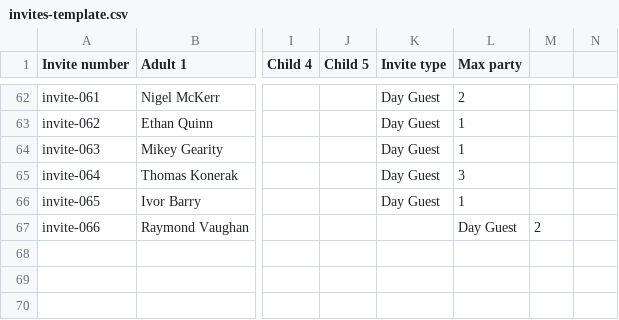
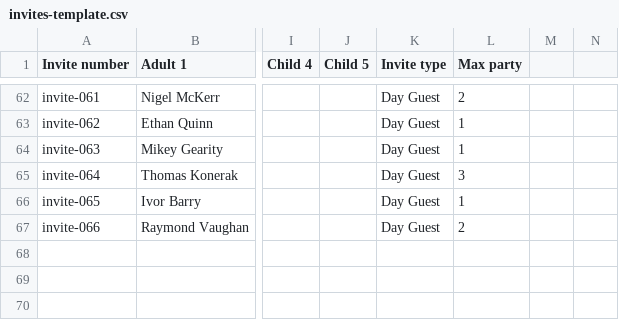
Before and after one commit to Roryd98/Roryd98.github.io, a CSV file: invites-template.csv, drawn as a sheet; only a part is shown, gaps mark what is left out; the diff names each change by its address in the sheet, - before the commit and + after, or states it on an @@ line.

Commit message:
Add files via upload

```diff
--- a/invites-template.csv
+++ b/invites-template.csv
-K67 (Invite type): (empty)
+K67 (Invite type): Day Guest
-L67 (Max party): Day Guest
+L67 (Max party): 2
-M67: 2
+M67: (empty)
```
